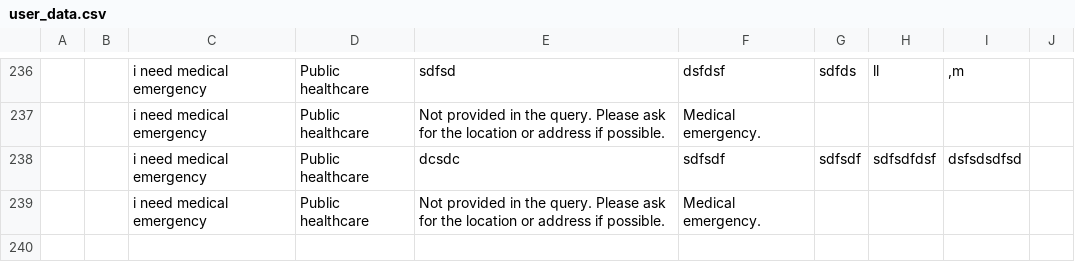
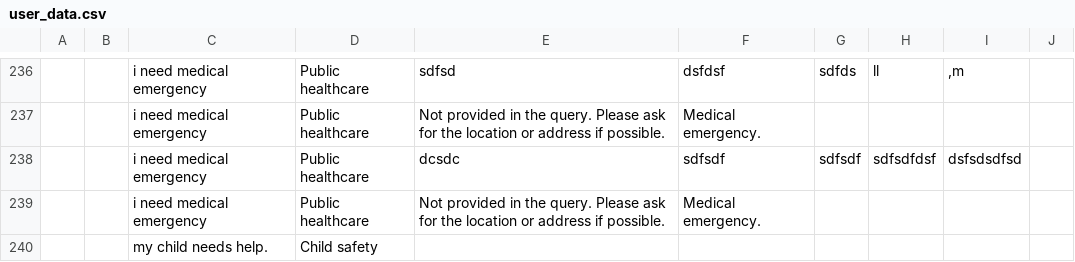
Before and after one commit to aryan757/Conversational-system-LLM-GenAI-, a CSV file: user_data.csv, drawn as a sheet; only a part is shown, gaps mark what is left out; the diff names each change by its address in the sheet, - before the commit and + after, or states it on an @@ line.

```diff
--- a/user_data.csv
+++ b/user_data.csv
+row 240:  |  | my child needs help. | Child safety
```
Also changed, not shown: 1 other file.
